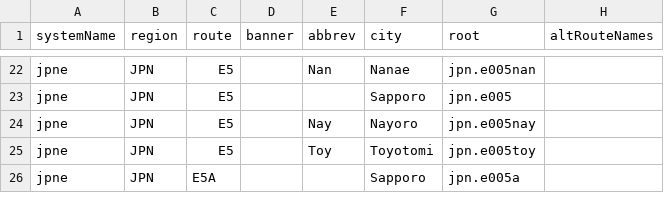
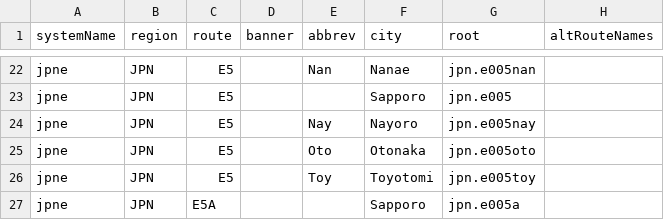
Before and after one commit to denishanson/HighwayData, a CSV file: hwy_data/_systems/jpne.csv, drawn as a sheet; only a part is shown, gaps mark what is left out.

Commit message:
Update jpne.csv
Add E5Oto

```diff
--- a/hwy_data/_systems/jpne.csv
+++ b/hwy_data/_systems/jpne.csv
@@ -24,2 +24,3 @@ jpne;JPN;E5;;;Sapporo;jpn.e005;
 jpne;JPN;E5;;Nay;Nayoro;jpn.e005nay;
+jpne;JPN;E5;;Oto;Otonaka;jpn.e005oto;
 jpne;JPN;E5;;Toy;Toyotomi;jpn.e005toy;
```
